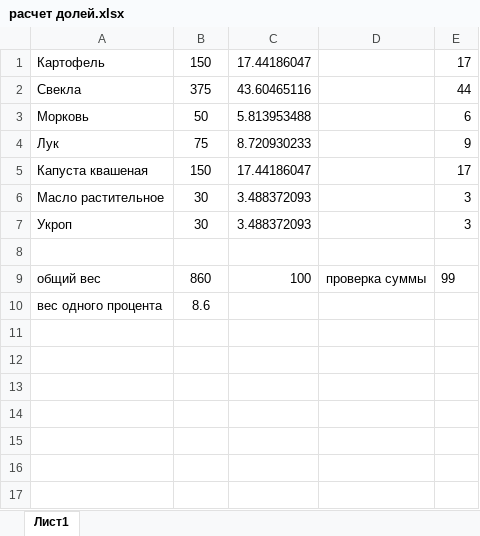
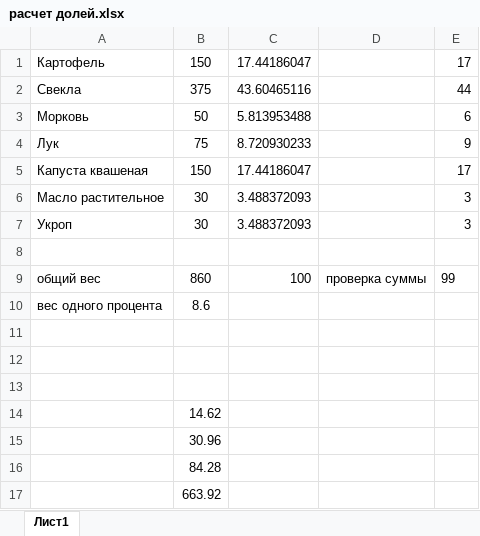
Before and after one commit to Toragdar/Lapsha, an Excel workbook: LapshaApp TechDoc/расчет долей.xlsx, sheet Лист1, drawn as a sheet; values as stored, in another font and other column widths than the file's, no borders; the diff names each change by its address in the sheet, - before the commit and + after, or states it on an @@ line.

```diff
--- a/LapshaApp TechDoc/расчет долей.xlsx (sheet Лист1)
+++ b/LapshaApp TechDoc/расчет долей.xlsx (sheet Лист1)
+row 11: (empty)
+row 12: (empty)
+row 13: (empty)
+row 14:  | 14.62
+row 15:  | 30.96
+row 16:  | 84.28
+row 17:  | 663.92
```
Also changed, not shown: 8 other files.
